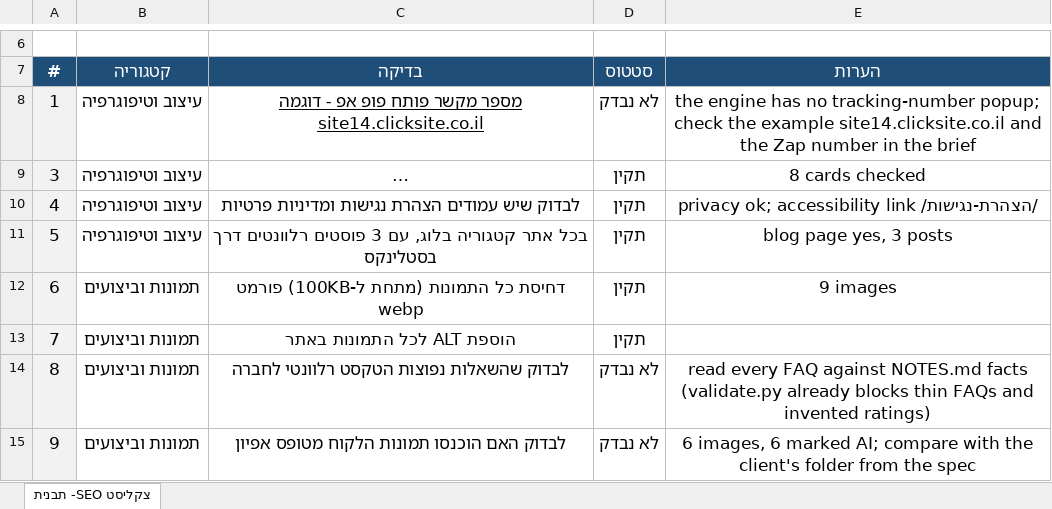
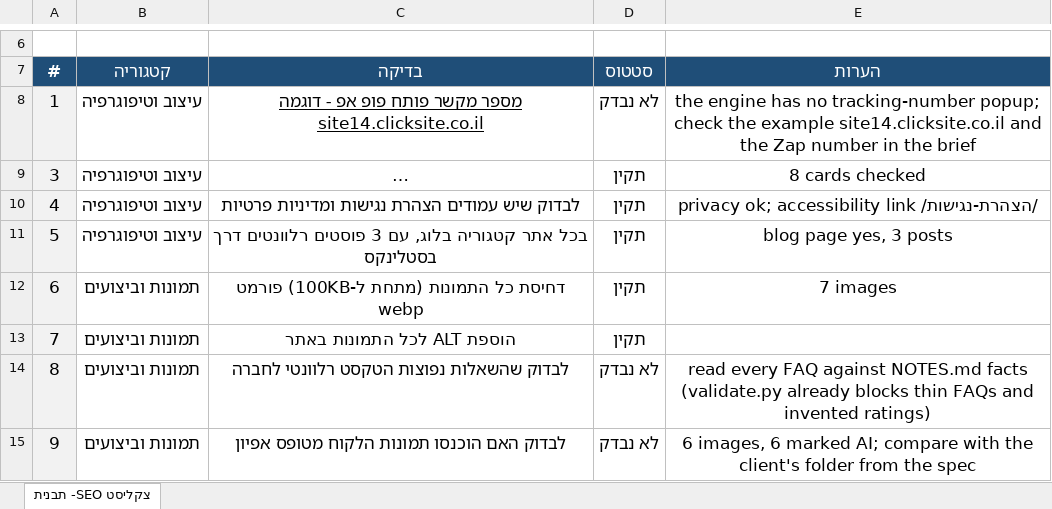
Before and after one commit to nitaizap/zap-site-builder, an Excel workbook: sites/c80362823/SEO-QA-c80362823.xlsx, sheet צקליסט SEO- תבנית, drawn as a sheet; only a part is shown, gaps mark what is left out; long unchanged cells end in …; values as stored, in another font and other column widths than the file's, no borders; charts and pictures not drawn; the diff names each change by its address in the sheet, - before the commit and + after, or states it on an @@ line.

```diff
--- a/sites/c80362823/SEO-QA-c80362823.xlsx (sheet צקליסט SEO- תבנית)
+++ b/sites/c80362823/SEO-QA-c80362823.xlsx (sheet צקליסט SEO- תבנית)
-E12 (הערות): 9 images
+E12 (הערות): 7 images
```
Also changed, not shown: 2 other files.
